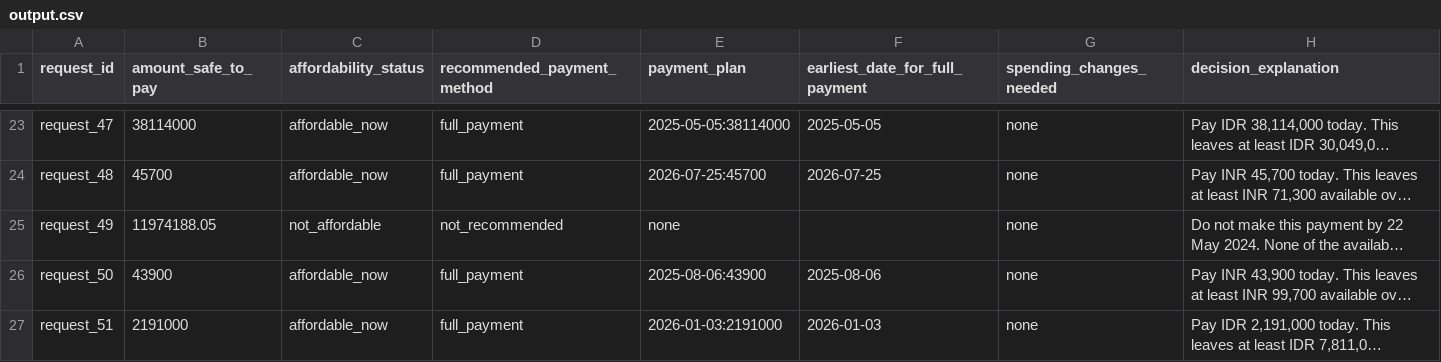
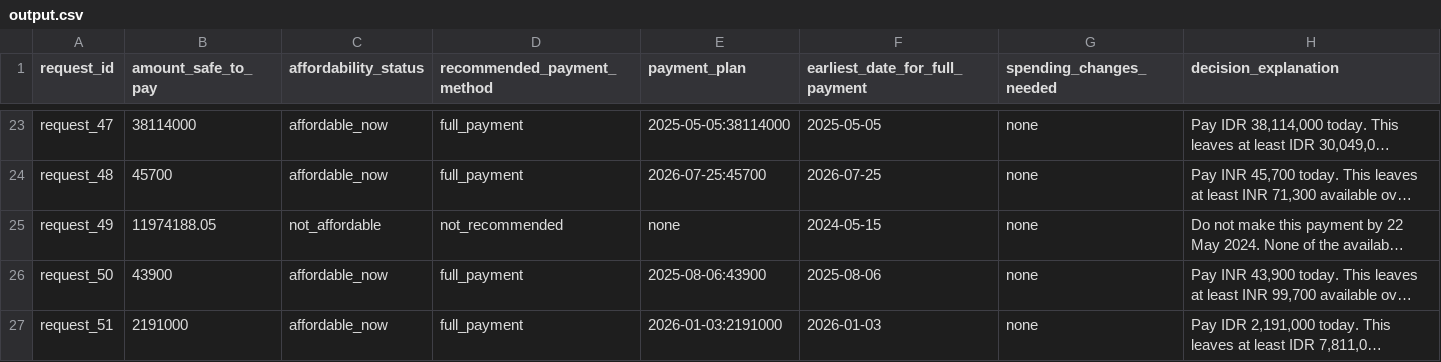
Before and after one commit to MohanishDas07/Finance_agent, a CSV file: hackerrank-orchestrate-september26/output.csv, drawn as a sheet; only a part is shown, gaps mark what is left out; long unchanged cells end in …; the diff covers the shown part only; the diff names each change by its address in the sheet, - before the commit and + after, or states it on an @@ line.

```diff
--- a/hackerrank-orchestrate-september26/output.csv
+++ b/hackerrank-orchestrate-september26/output.csv
-F25 (earliest_date_for_full_payment): (empty)
+F25 (earliest_date_for_full_payment): 2024-05-15
```
Also changed, not shown: 125 edited cells elsewhere in this file, 9 other files.
